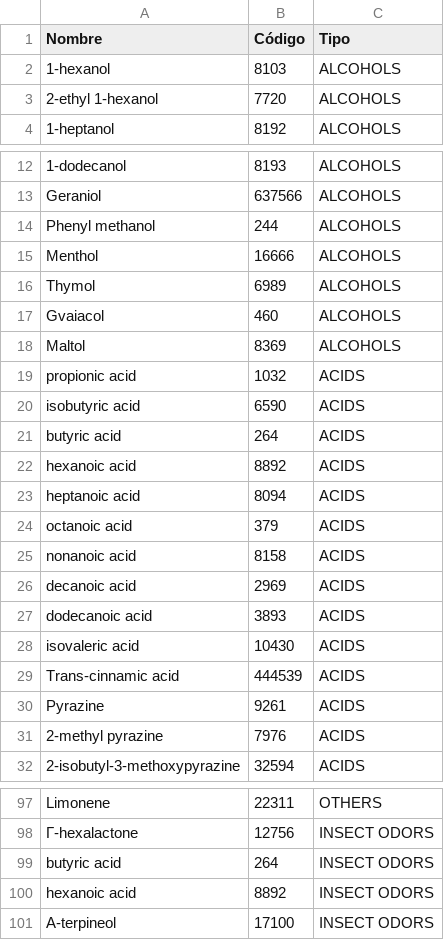
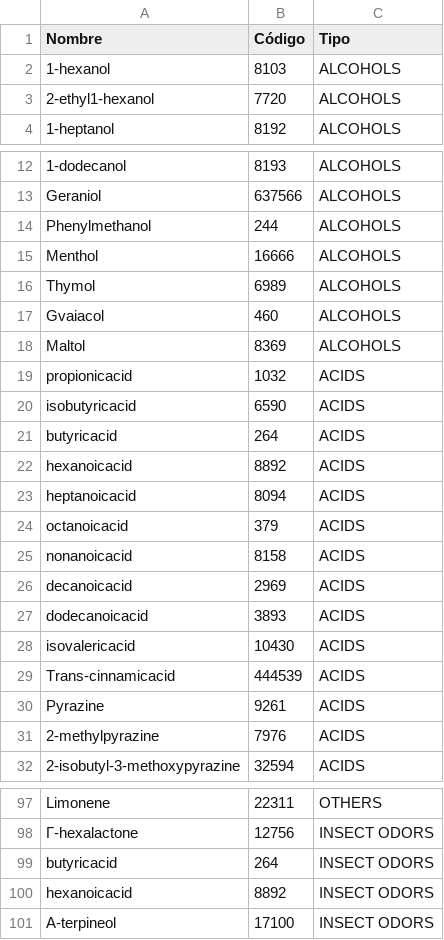
Before and after one commit to justog220/ABP-EB, a CSV file: Odor/Ligandos/ligandos.csv, drawn as a sheet; only a part is shown, gaps mark what is left out; the diff covers the shown part only.

```diff
--- a/Odor/Ligandos/ligandos.csv
+++ b/Odor/Ligandos/ligandos.csv
@@ -2,3 +2,3 @@ Nombre,Código,Tipo
 1-hexanol,8103,ALCOHOLS
-2-ethyl 1-hexanol,7720,ALCOHOLS
+2-ethyl1-hexanol,7720,ALCOHOLS
 1-heptanol,8192,ALCOHOLS
@@ -13,3 +13,3 @@ Nombre,Código,Tipo
 Geraniol,637566,ALCOHOLS
-Phenyl methanol,244,ALCOHOLS
+Phenylmethanol,244,ALCOHOLS
 Menthol,16666,ALCOHOLS
@@ -18,15 +18,15 @@ Gvaiacol,460,ALCOHOLS
 Maltol,8369,ALCOHOLS
-propionic acid,1032,ACIDS
-isobutyric acid,6590,ACIDS
-butyric acid,264,ACIDS
-hexanoic acid,8892,ACIDS
-heptanoic acid,8094,ACIDS
-octanoic acid,379,ACIDS
-nonanoic acid,8158,ACIDS
-decanoic acid,2969,ACIDS
-dodecanoic acid,3893,ACIDS
-isovaleric acid,10430,ACIDS
-Trans-cinnamic acid,444539,ACIDS
+propionicacid,1032,ACIDS
+isobutyricacid,6590,ACIDS
+butyricacid,264,ACIDS
+hexanoicacid,8892,ACIDS
+heptanoicacid,8094,ACIDS
+octanoicacid,379,ACIDS
+nonanoicacid,8158,ACIDS
+decanoicacid,2969,ACIDS
+dodecanoicacid,3893,ACIDS
+isovalericacid,10430,ACIDS
+Trans-cinnamicacid,444539,ACIDS
 Pyrazine,9261,ACIDS
-2-methyl pyrazine,7976,ACIDS
+2-methylpyrazine,7976,ACIDS
 2-isobutyl-3-methoxypyrazine,32594,ACIDS
@@ -98,4 +98,4 @@ Limonene,22311,OTHERS
 Γ-hexalactone,12756,INSECT ODORS
-butyric acid,264,INSECT ODORS
-hexanoic acid,8892,INSECT ODORS
+butyricacid,264,INSECT ODORS
+hexanoicacid,8892,INSECT ODORS
 Α-terpineol,17100,INSECT ODORS
```
Also changed, not shown: 37 edited cells elsewhere in this file, 11 other files.
